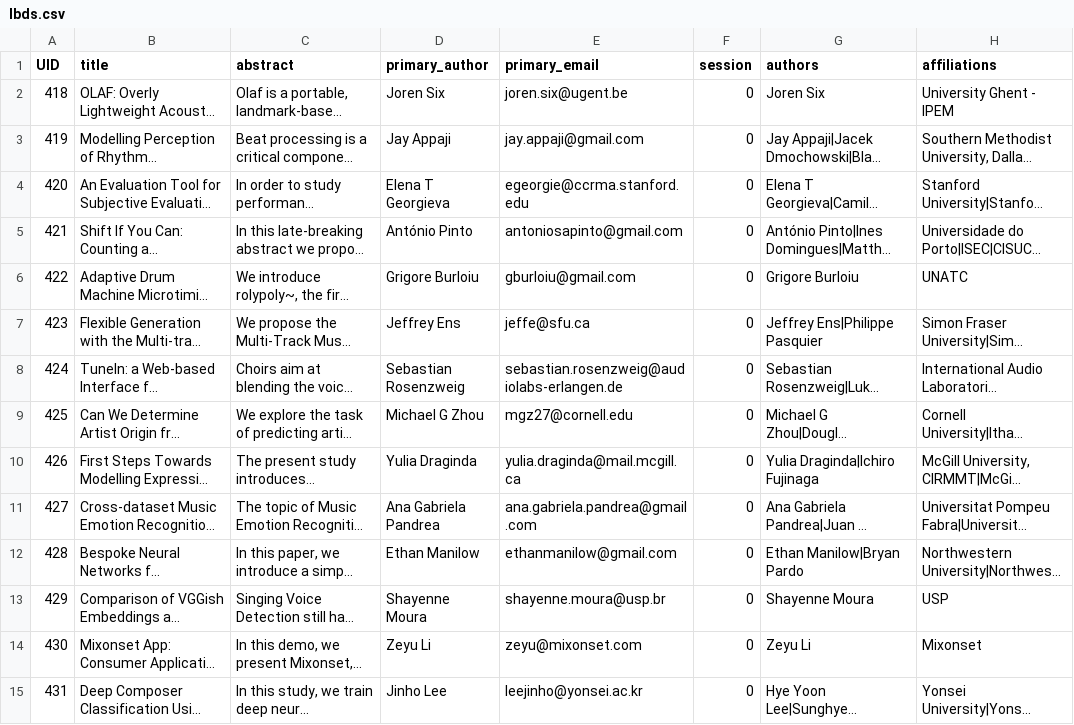
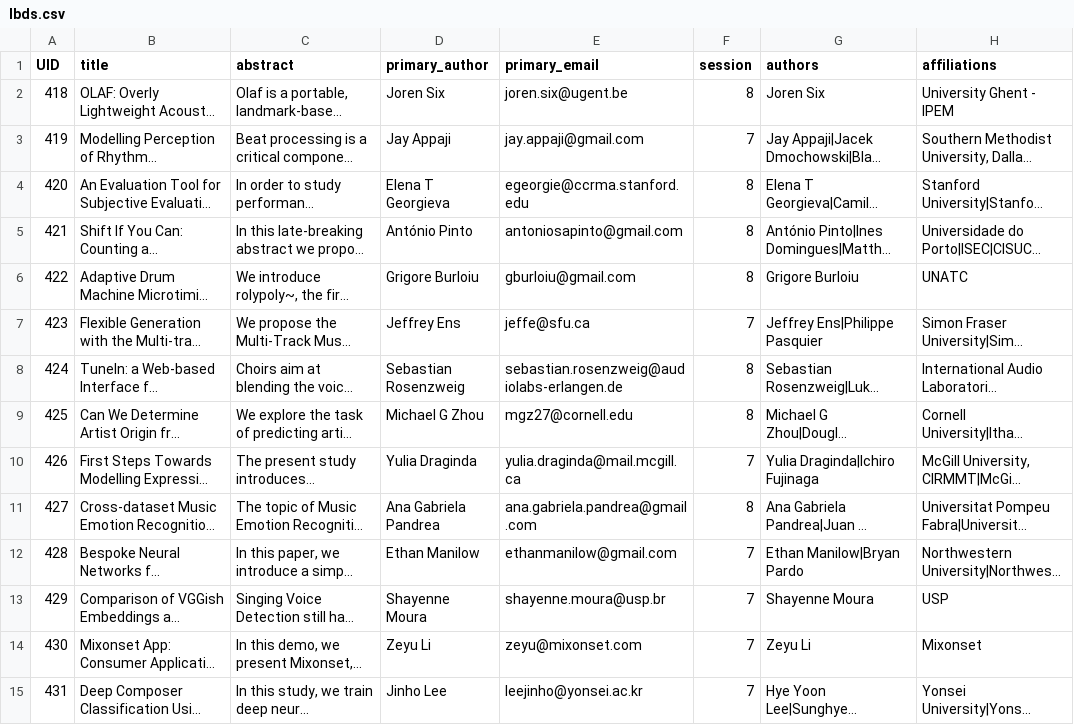
Before and after one commit to DDMAL/ISMIR-Conf, a CSV file: sitedata/lbds.csv, drawn as a sheet; only a part is shown; long unchanged cells end in …; the diff covers the shown part only; the diff names each change by its address in the sheet, - before the commit and + after, or states it on an @@ line.

Commit message:
LBDs: assign sessions

```diff
--- a/sitedata/lbds.csv
+++ b/sitedata/lbds.csv
-F2 (session): 0
+F2 (session): 8
-F3 (session): 0
+F3 (session): 7
-F4:F6 (session): 0
+F4:F6 (session): 8
-F7 (session): 0
+F7 (session): 7
-F8:F9 (session): 0
+F8:F9 (session): 8
-F10 (session): 0
+F10 (session): 7
-F11 (session): 0
+F11 (session): 8
-F12:F15 (session): 0
+F12:F15 (session): 7
```
Also changed, not shown: 13 edited cells elsewhere in this file, 5 other files.
